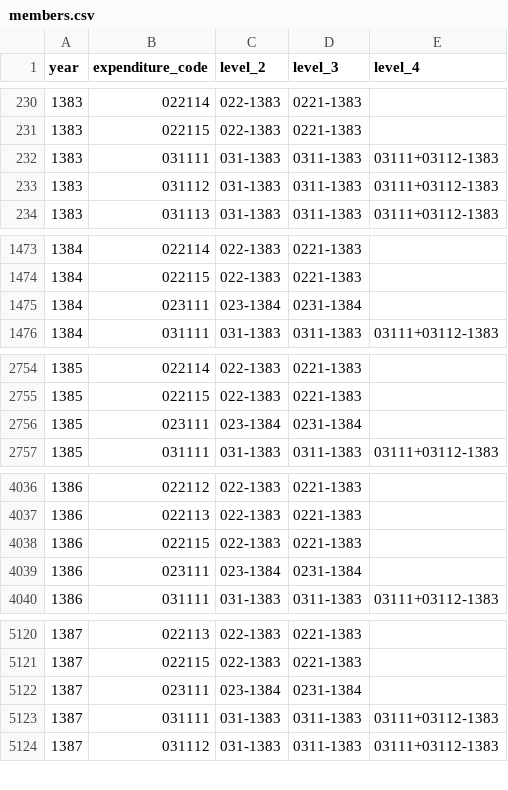
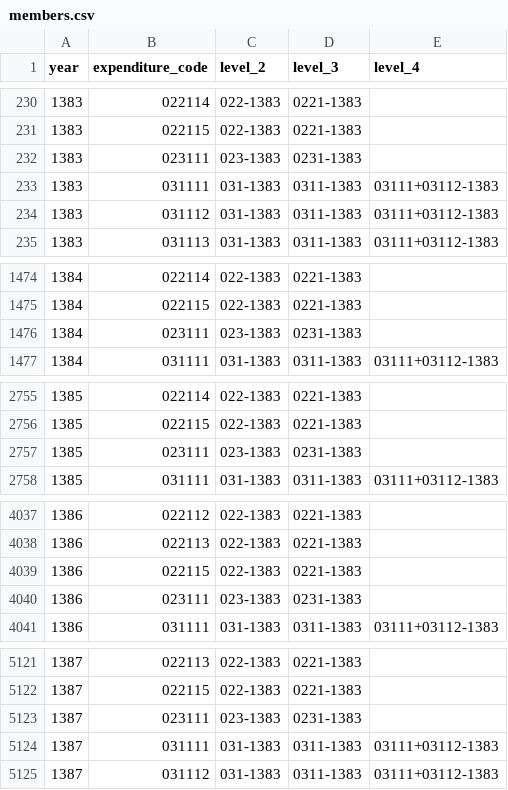
Before and after one commit to Open-Data-for-Iran/HIESIR-Codebook, a CSV file: output/4_groups/members.csv, drawn as a sheet; only a part is shown, gaps mark what is left out; the diff covers the shown part only.

```diff
--- a/output/4_groups/members.csv
+++ b/output/4_groups/members.csv
@@ -231,2 +231,3 @@
 1383,022115,022-1383,0221-1383,
+1383,023111,023-1383,0231-1383,
 1383,031111,031-1383,0311-1383,03111+03112-1383
@@ -1474,3 +1475,3 @@
 1384,022115,022-1383,0221-1383,
-1384,023111,023-1384,0231-1384,
+1384,023111,023-1383,0231-1383,
 1384,031111,031-1383,0311-1383,03111+03112-1383
@@ -2755,3 +2756,3 @@
 1385,022115,022-1383,0221-1383,
-1385,023111,023-1384,0231-1384,
+1385,023111,023-1383,0231-1383,
 1385,031111,031-1383,0311-1383,03111+03112-1383
@@ -4038,3 +4039,3 @@
 1386,022115,022-1383,0221-1383,
-1386,023111,023-1384,0231-1384,
+1386,023111,023-1383,0231-1383,
 1386,031111,031-1383,0311-1383,03111+03112-1383
@@ -5121,3 +5122,3 @@
 1387,022115,022-1383,0221-1383,
-1387,023111,023-1384,0231-1384,
+1387,023111,023-1383,0231-1383,
 1387,031111,031-1383,0311-1383,03111+03112-1383
```
Also changed, not shown: 30 edited cells elsewhere in this file, curated/2_corrected/corrections.csv, output/2_corrected/autocorrect/words.csv, 14 other files.
